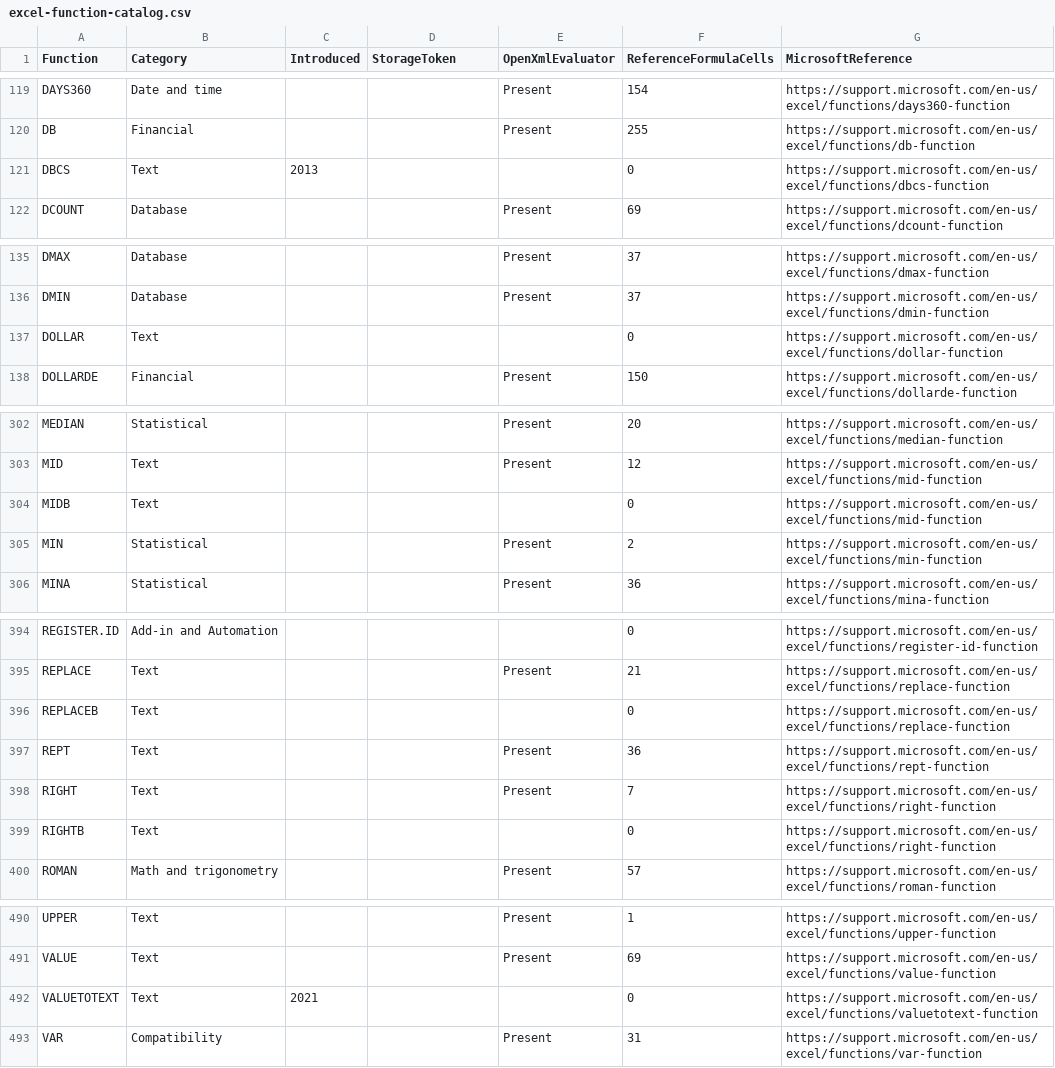
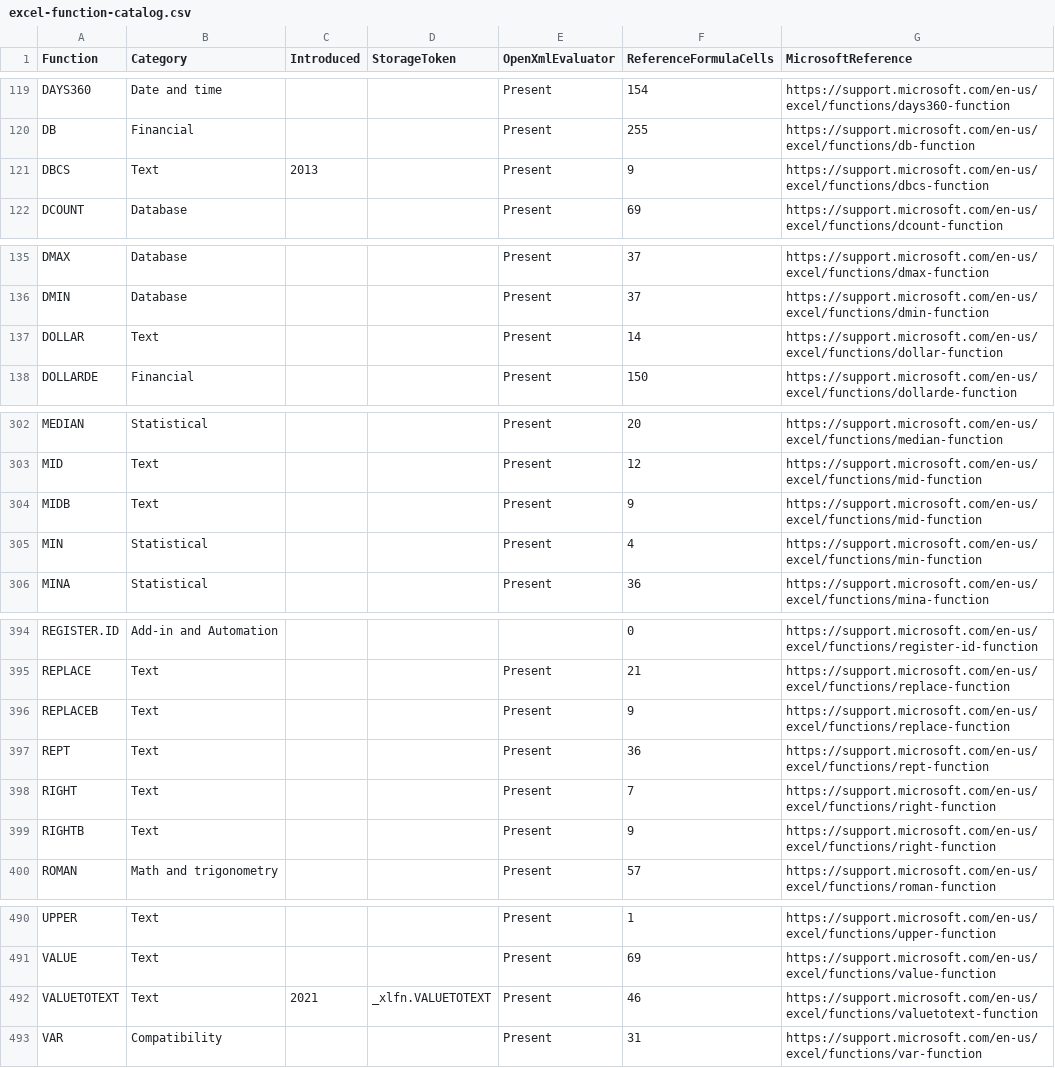
Before and after one commit to CompuMasterGmbH/CompuMaster.Excel, a CSV file: tools/excel-function-catalog.csv, drawn as a sheet; only a part is shown, gaps mark what is left out; the diff covers the shown part only.

```diff
--- a/tools/excel-function-catalog.csv
+++ b/tools/excel-function-catalog.csv
@@ -120,3 +120,3 @@
 "DB","Financial","","","Present","255","https://support.microsoft.com/en-us/excel/functions/db-function"
-"DBCS","Text","2013","","","0","https://support.microsoft.com/en-us/excel/functions/dbcs-function"
+"DBCS","Text","2013","","Present","9","https://support.microsoft.com/en-us/excel/functions/dbcs-function"
 "DCOUNT","Database","","","Present","69","https://support.microsoft.com/en-us/excel/functions/dcount-function"
@@ -136,3 +136,3 @@
 "DMIN","Database","","","Present","37","https://support.microsoft.com/en-us/excel/functions/dmin-function"
-"DOLLAR","Text","","","","0","https://support.microsoft.com/en-us/excel/functions/dollar-function"
+"DOLLAR","Text","","","Present","14","https://support.microsoft.com/en-us/excel/functions/dollar-function"
 "DOLLARDE","Financial","","","Present","150","https://support.microsoft.com/en-us/excel/functions/dollarde-function"
@@ -303,4 +303,4 @@
 "MID","Text","","","Present","12","https://support.microsoft.com/en-us/excel/functions/mid-function"
-"MIDB","Text","","","","0","https://support.microsoft.com/en-us/excel/functions/mid-function"
-"MIN","Statistical","","","Present","2","https://support.microsoft.com/en-us/excel/functions/min-function"
+"MIDB","Text","","","Present","9","https://support.microsoft.com/en-us/excel/functions/mid-function"
+"MIN","Statistical","","","Present","4","https://support.microsoft.com/en-us/excel/functions/min-function"
 "MINA","Statistical","","","Present","36","https://support.microsoft.com/en-us/excel/functions/mina-function"
@@ -395,6 +395,6 @@
 "REPLACE","Text","","","Present","21","https://support.microsoft.com/en-us/excel/functions/replace-function"
-"REPLACEB","Text","","","","0","https://support.microsoft.com/en-us/excel/functions/replace-function"
+"REPLACEB","Text","","","Present","9","https://support.microsoft.com/en-us/excel/functions/replace-function"
 "REPT","Text","","","Present","36","https://support.microsoft.com/en-us/excel/functions/rept-function"
 "RIGHT","Text","","","Present","7","https://support.microsoft.com/en-us/excel/functions/right-function"
-"RIGHTB","Text","","","","0","https://support.microsoft.com/en-us/excel/functions/right-function"
+"RIGHTB","Text","","","Present","9","https://support.microsoft.com/en-us/excel/functions/right-function"
 "ROMAN","Math and trigonometry","","","Present","57","https://support.microsoft.com/en-us/excel/functions/roman-function"
@@ -491,3 +491,3 @@
 "VALUE","Text","","","Present","69","https://support.microsoft.com/en-us/excel/functions/value-function"
-"VALUETOTEXT","Text","2021","","","0","https://support.microsoft.com/en-us/excel/functions/valuetotext-function"
+"VALUETOTEXT","Text","2021","_xlfn.VALUETOTEXT","Present","46","https://support.microsoft.com/en-us/excel/functions/valuetotext-function"
 "VAR","Compatibility","","","Present","31","https://support.microsoft.com/en-us/excel/functions/var-function"
```
Also changed, not shown: 37 edited cells elsewhere in this file, ExcelOps-OpenXml/GermanFormulaNames.tsv, 14 other files.
